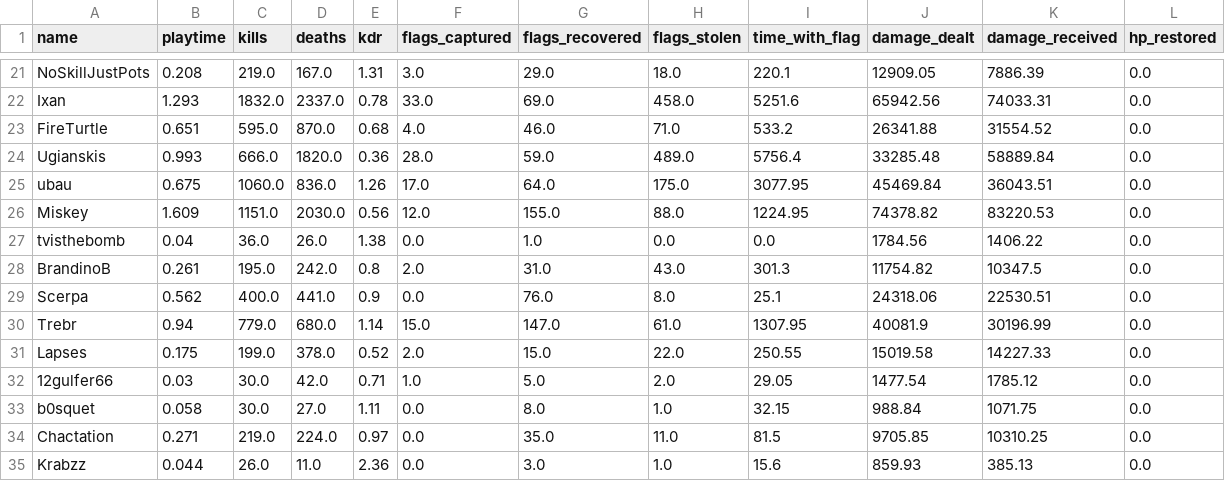
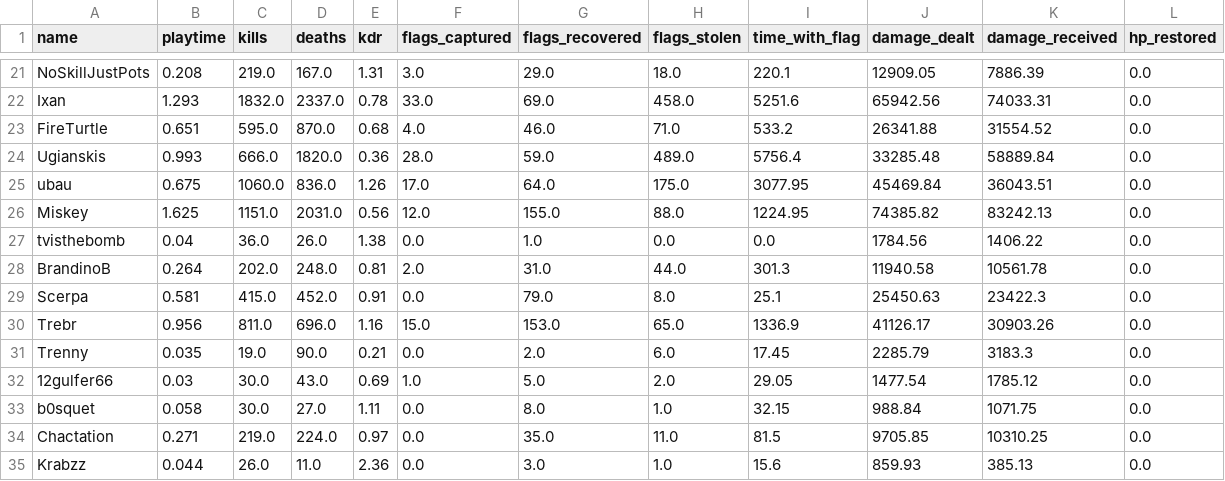
Before and after one commit to nineonefive/CTFTeamStats, a CSV file: leaderboards/casual/Scout.csv, drawn as a sheet; only a part is shown, gaps mark what is left out; the diff covers the shown part only.

```diff
--- a/leaderboards/casual/Scout.csv
+++ b/leaderboards/casual/Scout.csv
@@ -25,9 +25,9 @@ Ugianskis,0.993,666.0,1820.0,0.36,28.0,59.0,489.0,5756.4,33285.48,58889.84,0.0
 ubau,0.675,1060.0,836.0,1.26,17.0,64.0,175.0,3077.95,45469.84,36043.51,0.0
-Miskey,1.609,1151.0,2030.0,0.56,12.0,155.0,88.0,1224.95,74378.82,83220.53,0.0
+Miskey,1.625,1151.0,2031.0,0.56,12.0,155.0,88.0,1224.95,74385.82,83242.13,0.0
 tvisthebomb,0.04,36.0,26.0,1.38,0.0,1.0,0.0,0.0,1784.56,1406.22,0.0
-BrandinoB,0.261,195.0,242.0,0.8,2.0,31.0,43.0,301.3,11754.82,10347.5,0.0
-Scerpa,0.562,400.0,441.0,0.9,0.0,76.0,8.0,25.1,24318.06,22530.51,0.0
-Trebr,0.94,779.0,680.0,1.14,15.0,147.0,61.0,1307.95,40081.9,30196.99,0.0
-Lapses,0.175,199.0,378.0,0.52,2.0,15.0,22.0,250.55,15019.58,14227.33,0.0
-12gulfer66,0.03,30.0,42.0,0.71,1.0,5.0,2.0,29.05,1477.54,1785.12,0.0
+BrandinoB,0.264,202.0,248.0,0.81,2.0,31.0,44.0,301.3,11940.58,10561.78,0.0
+Scerpa,0.581,415.0,452.0,0.91,0.0,79.0,8.0,25.1,25450.63,23422.3,0.0
+Trebr,0.956,811.0,696.0,1.16,15.0,153.0,65.0,1336.9,41126.17,30903.26,0.0
+Trenny,0.035,19.0,90.0,0.21,0.0,2.0,6.0,17.45,2285.79,3183.3,0.0
+12gulfer66,0.03,30.0,43.0,0.69,1.0,5.0,2.0,29.05,1477.54,1785.12,0.0
 b0squet,0.058,30.0,27.0,1.11,0.0,8.0,1.0,32.15,988.84,1071.75,0.0
```
Also changed, not shown: 127 edited cells elsewhere in this file, last-updated.csv, leaderboards/casual/Fashionista.csv, 31 other files.
